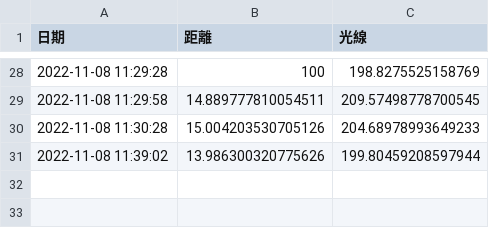
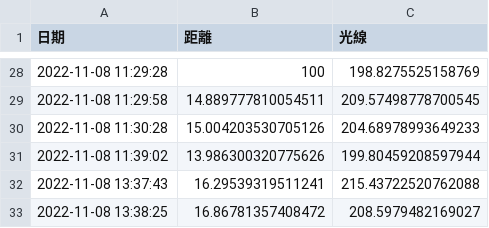
Before and after one commit to roberthsu2003/raspberry, a CSV file: _111_03_all/專案3_溫度光線/record/2022-11-08.csv, drawn as a sheet; only a part is shown, gaps mark what is left out; the diff names each change by its address in the sheet, - before the commit and + after, or states it on an @@ line.

```diff
--- a/_111_03_all/專案3_溫度光線/record/2022-11-08.csv
+++ b/_111_03_all/專案3_溫度光線/record/2022-11-08.csv
+row 32: 2022-11-08 13:37:43 | 16.29539319511241 | 215.43722520762088
+row 33: 2022-11-08 13:38:25 | 16.86781357408472 | 208.5979482169027
```
Also changed, not shown: 1 other file.
